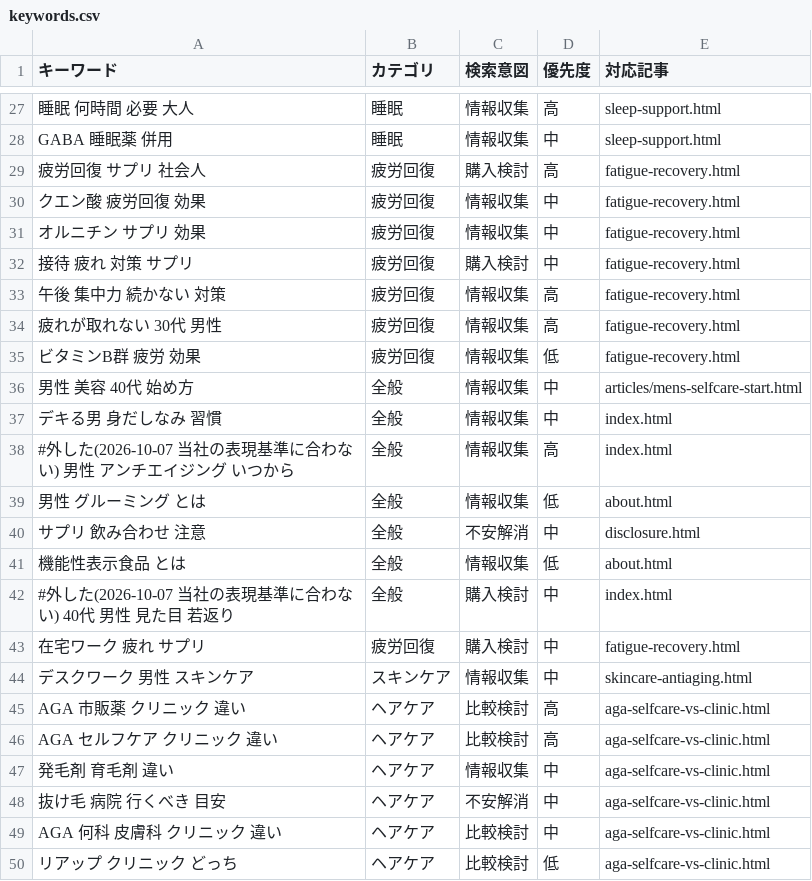
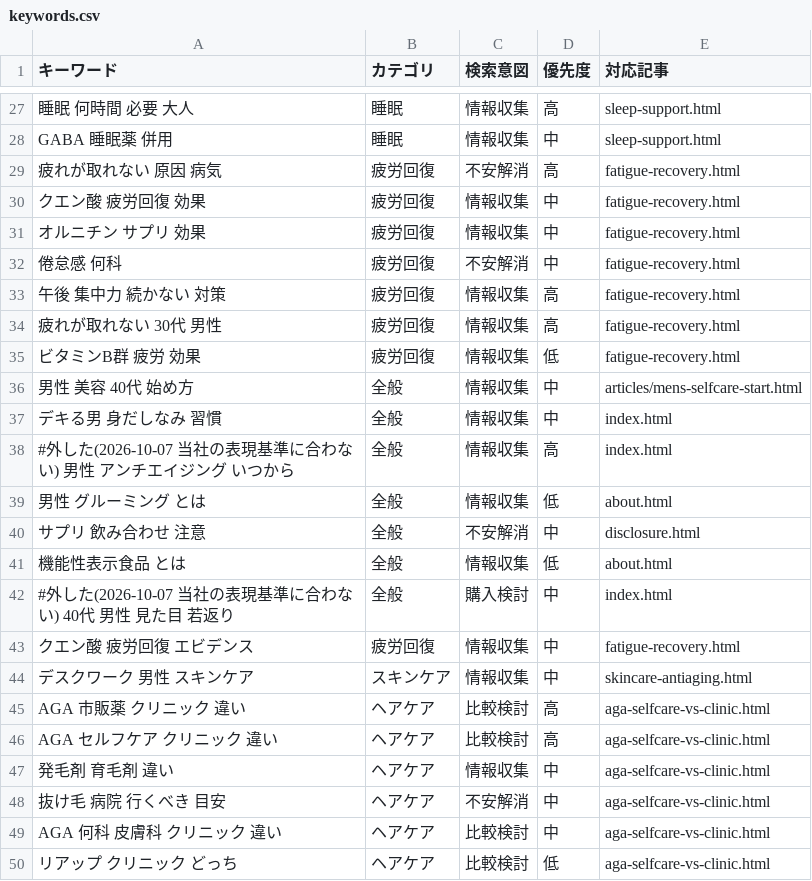
Before and after one commit to HCLAB16k/health-affiliate-site, a CSV file: keywords.csv, drawn as a sheet; only a part is shown, gaps mark what is left out; the diff names each change by its address in the sheet, - before the commit and + after, or states it on an @@ line.

```diff
--- a/keywords.csv
+++ b/keywords.csv
-A29 (キーワード): 疲労回復 サプリ 社会人
+A29 (キーワード): 疲れが取れない 原因 病気
-C29 (検索意図): 購入検討
+C29 (検索意図): 不安解消
-A32 (キーワード): 接待 疲れ 対策 サプリ
+A32 (キーワード): 倦怠感 何科
-C32 (検索意図): 購入検討
+C32 (検索意図): 不安解消
-A43 (キーワード): 在宅ワーク 疲れ サプリ
+A43 (キーワード): クエン酸 疲労回復 エビデンス
-C43 (検索意図): 購入検討
+C43 (検索意図): 情報収集
```
Also changed, not shown: 2 other files.
